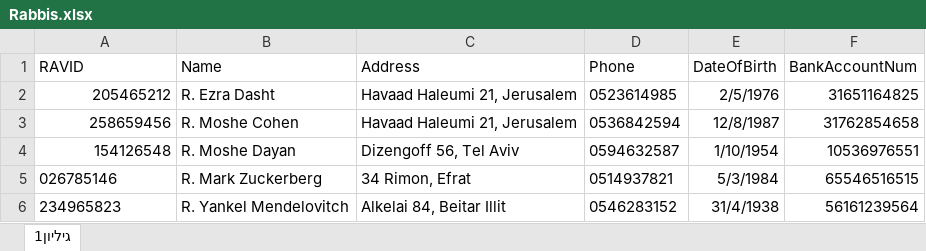
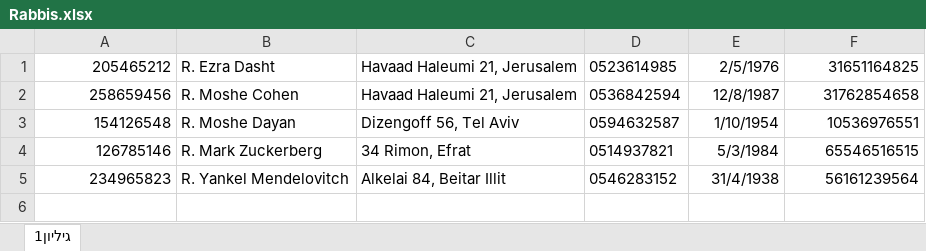
Before and after one commit to YurishoSan/DBMS_5775_5366_5244, an Excel workbook: Data Generation/Rabbis.xlsx, sheet גיליון1, drawn as a sheet; values as stored, in another font and other column widths than the file's, no borders; removed rows and columns are numbered as before the commit, all else as after; the diff names each change by its address in the sheet, - before the commit and + after, or states it on an @@ line.

Commit message:
Update Rabbis

```diff
--- a/Data Generation/Rabbis.xlsx (sheet גיליון1)
+++ b/Data Generation/Rabbis.xlsx (sheet גיליון1)
-row 1: RAVID | Name | Address | Phone | DateOfBirth | BankAccountNum
-A4: 026785146
+A4: 126785146
-A5 alignment: left
+A5 alignment: right
```
